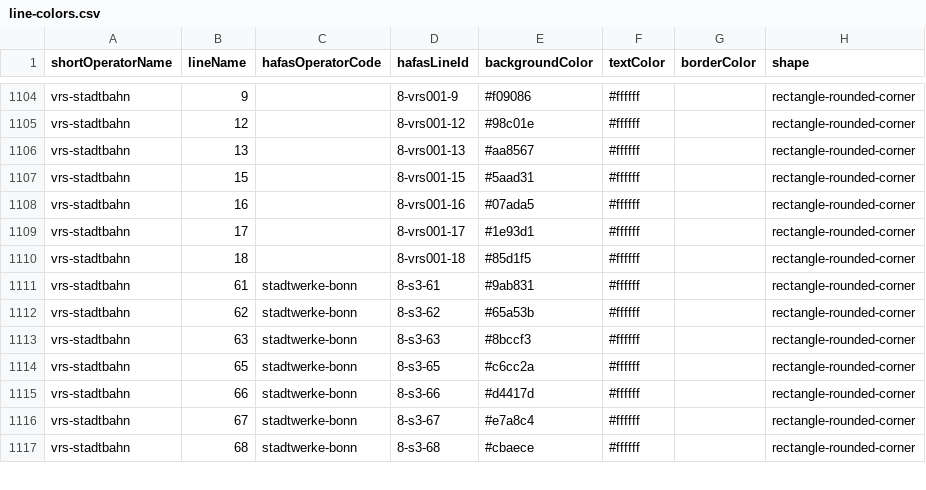
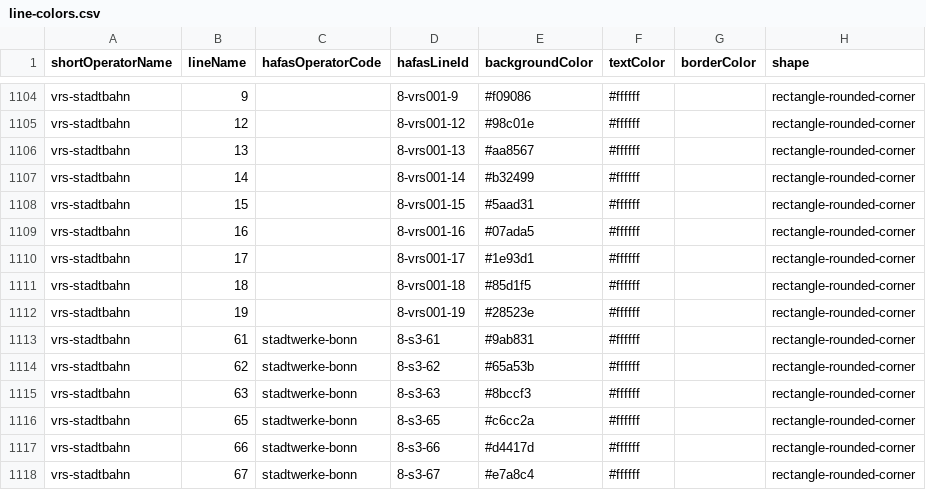
Before and after one commit to Traewelling/line-colors, a CSV file: line-colors.csv, drawn as a sheet; only a part is shown, gaps mark what is left out; the shorter side is filled out with more unchanged rows.

Commit message:
Update line-colors.csv

```diff
--- a/line-colors.csv
+++ b/line-colors.csv
@@ -1106,2 +1106,3 @@ vrs-stadtbahn,12,,8-vrs001-12,#98c01e,#ffffff,,rectangle-rounded-corner
 vrs-stadtbahn,13,,8-vrs001-13,#aa8567,#ffffff,,rectangle-rounded-corner
+vrs-stadtbahn,14,,8-vrs001-14,#b32499,#ffffff,,rectangle-rounded-corner
 vrs-stadtbahn,15,,8-vrs001-15,#5aad31,#ffffff,,rectangle-rounded-corner
@@ -1110,2 +1111,3 @@ vrs-stadtbahn,17,,8-vrs001-17,#1e93d1,#ffffff,,rectangle-rounded-corner
 vrs-stadtbahn,18,,8-vrs001-18,#85d1f5,#ffffff,,rectangle-rounded-corner
+vrs-stadtbahn,19,,8-vrs001-19,#28523e,#ffffff,,rectangle-rounded-corner
 vrs-stadtbahn,61,stadtwerke-bonn,8-s3-61,#9ab831,#ffffff,,rectangle-rounded-corner
```
